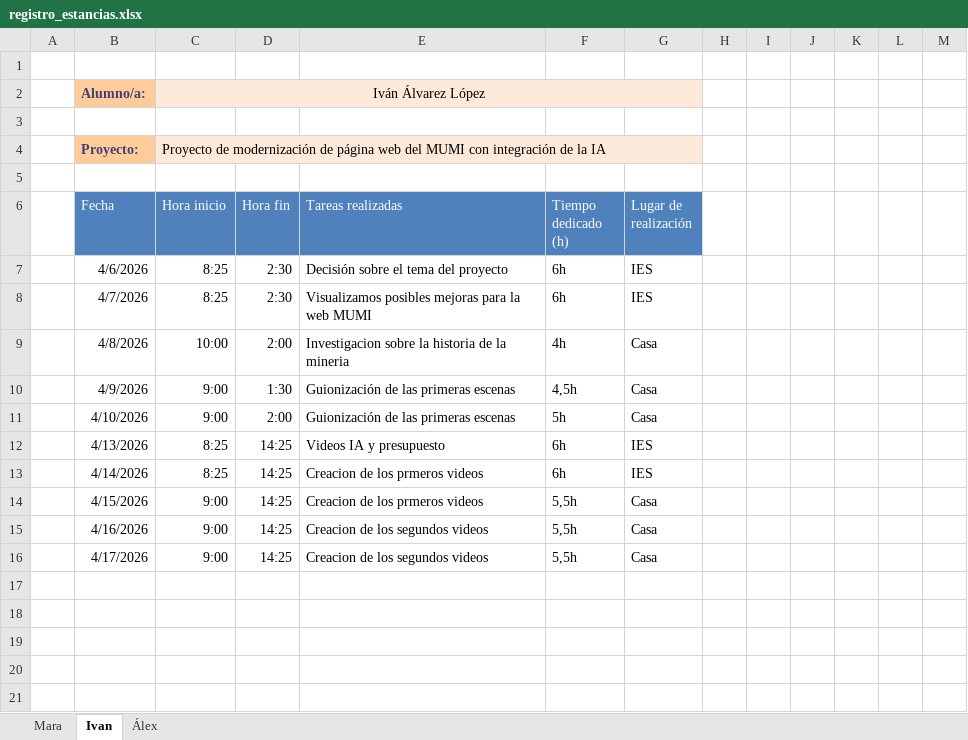
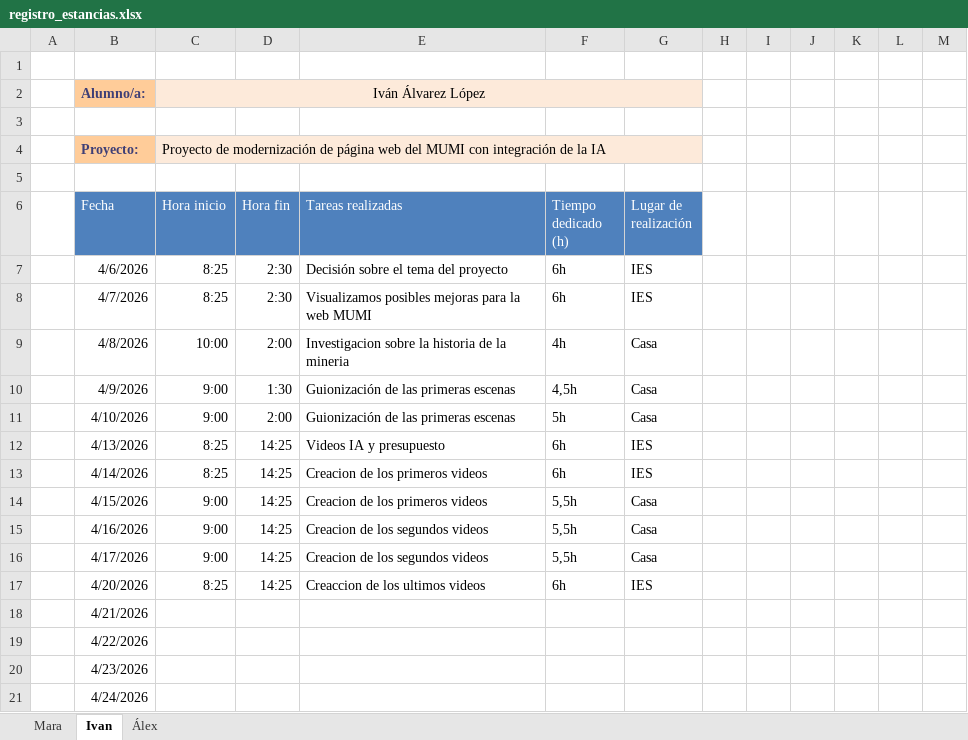
Before and after one commit to 25aleex/Practicas, an Excel workbook: registro_estancias.xlsx, sheet Ivan, drawn as a sheet; values as stored, in another font and other column widths than the file's, no borders; table styles not drawn; the diff names each change by its address in the sheet, - before the commit and + after, or states it on an @@ line.

```diff
--- a/registro_estancias.xlsx (sheet Ivan)
+++ b/registro_estancias.xlsx (sheet Ivan)
-E13:E14 (Tareas realizadas): Creacion de los prmeros videos
+E13:E14 (Tareas realizadas): Creacion de los primeros videos
+row 17:  | 4/20/2026 | 8:25 | 14:25 | Creaccion de los ultimos videos | 6h | IES
+row 18:  | 4/21/2026
+row 19:  | 4/22/2026
+row 20:  | 4/23/2026
+row 21:  | 4/24/2026
```
Also changed, not shown: sheet Mara.
